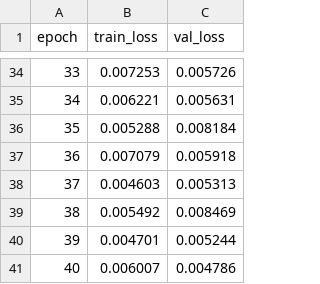
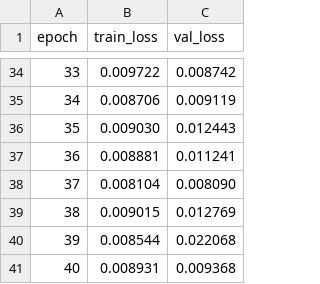
Before and after one commit to SamKhan32/argo-latent-ode, a CSV file: results/encoder_losses.csv, drawn as a sheet; only a part is shown, gaps mark what is left out; the diff covers the shown part only.

```diff
--- a/results/encoder_losses.csv
+++ b/results/encoder_losses.csv
@@ -34,8 +34,8 @@ epoch,train_loss,val_loss
-33,0.007253,0.005726
-34,0.006221,0.005631
-35,0.005288,0.008184
-36,0.007079,0.005918
-37,0.004603,0.005313
-38,0.005492,0.008469
-39,0.004701,0.005244
-40,0.006007,0.004786
+33,0.009722,0.008742
+34,0.008706,0.009119
+35,0.009030,0.012443
+36,0.008881,0.011241
+37,0.008104,0.008090
+38,0.009015,0.012769
+39,0.008544,0.022068
+40,0.008931,0.009368
```
Also changed, not shown: 64 edited cells elsewhere in this file, results/finetune_losses.csv, results/gru_losses.csv, 8 other files.
